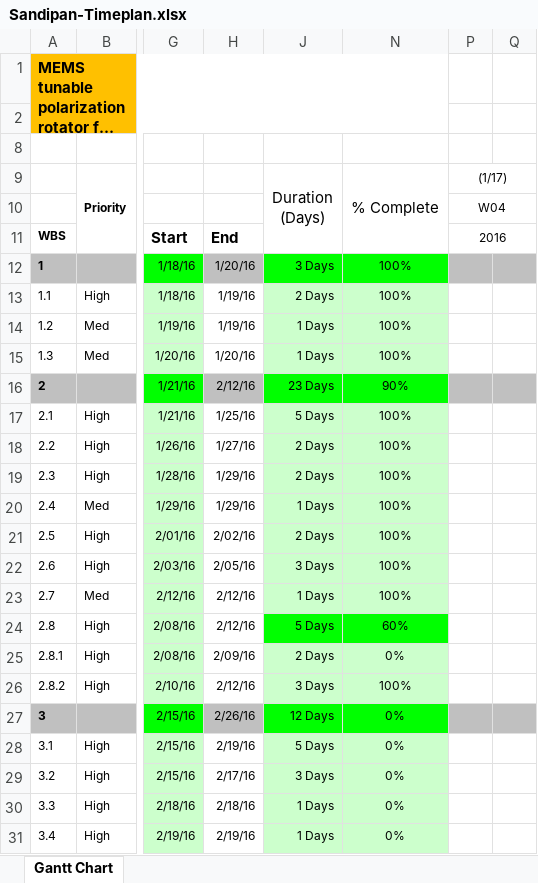
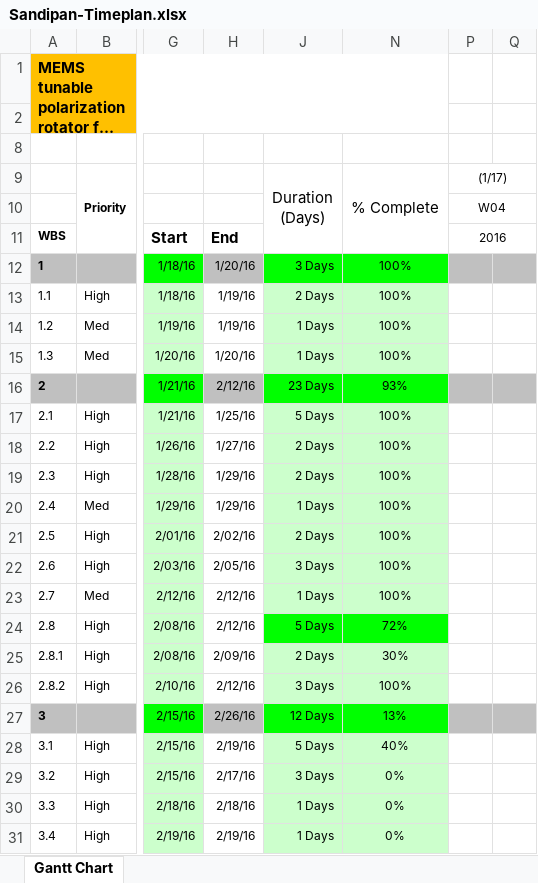
Before and after one commit to mrsandipandas/Master_Thesis_Deliverables, an Excel workbook: 1-Timeline/Sandipan-Timeplan.xlsx, sheet Gantt Chart, drawn as a sheet; only a part is shown, gaps mark what is left out; long unchanged cells end in …; values as stored, in another font and other column widths than the file's, no borders; charts and pictures and conditional formats not drawn; the diff names each change by its address in the sheet, - before the commit and + after, or states it on an @@ line.

```diff
--- a/1-Timeline/Sandipan-Timeplan.xlsx (sheet Gantt Chart)
+++ b/1-Timeline/Sandipan-Timeplan.xlsx (sheet Gantt Chart)
-N16 (% Complete): 90%
+N16 (% Complete): 93%
-N24 (% Complete): 60%
+N24 (% Complete): 72%
-N25 (% Complete): 0%
+N25 (% Complete): 30%
-N27 (% Complete): 0%
+N27 (% Complete): 13%
-N28 (% Complete): 0%
+N28 (% Complete): 40%
```
Also changed, not shown: hidden cells, 5 other files.
